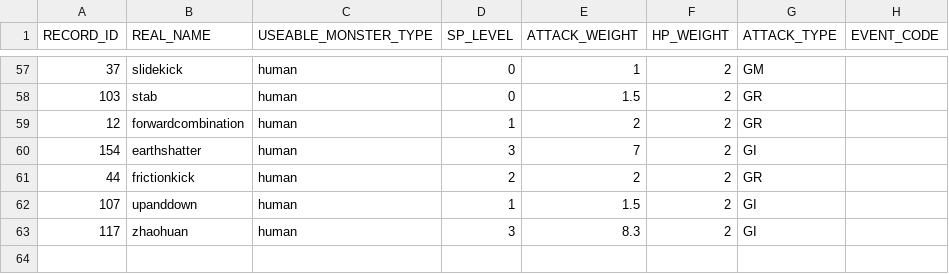
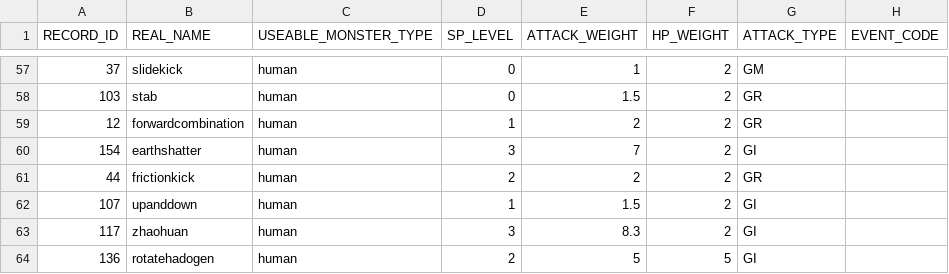
Before and after one commit to bodacheng/MComat, a CSV file: Assets/ExternalAssets/Config/mst_skill.csv, drawn as a sheet; only a part is shown, gaps mark what is left out; the diff names each change by its address in the sheet, - before the commit and + after, or states it on an @@ line.

```diff
--- a/Assets/ExternalAssets/Config/mst_skill.csv
+++ b/Assets/ExternalAssets/Config/mst_skill.csv
+row 64: 136 | rotatehadogen | human | 2 | 5 | 5 | GI
```
Also changed, not shown: 8 other files.
